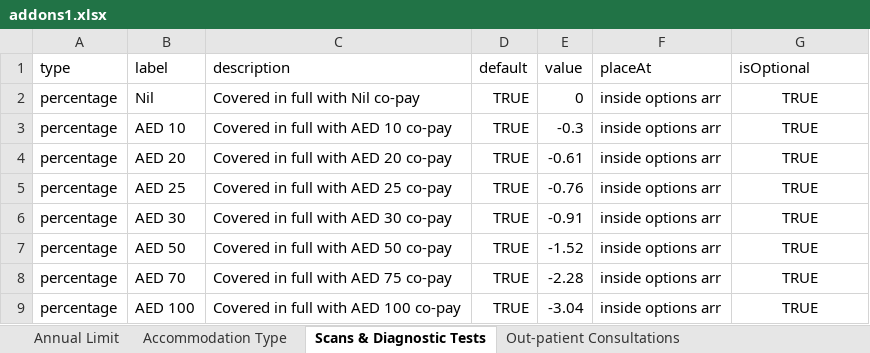
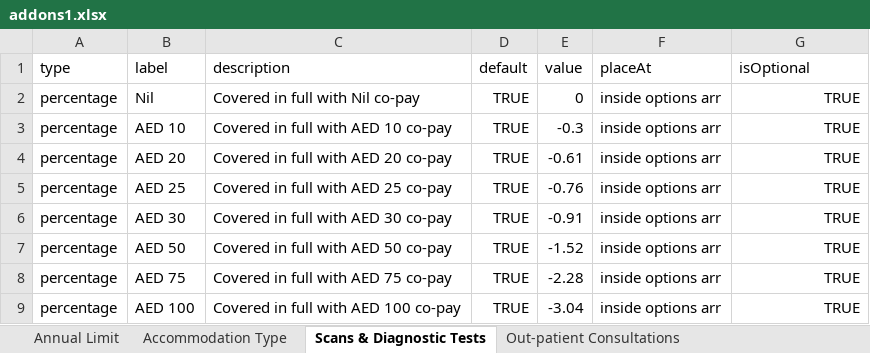
Before and after one commit to narinder123/saleslab_excel_parcel, an Excel workbook: Inputs/Orange/V2/addons1.xlsx, sheet Scans & Diagnostic Tests, drawn as a sheet; values as stored, in another font and other column widths than the file's, no borders; the diff names each change by its address in the sheet, - before the commit and + after, or states it on an @@ line.

```diff
--- a/Inputs/Orange/V2/addons1.xlsx (sheet Scans & Diagnostic Tests)
+++ b/Inputs/Orange/V2/addons1.xlsx (sheet Scans & Diagnostic Tests)
-G2:G9 alignment: center
+G2:G9 alignment: right
-B8 (label): AED 70
+B8 (label): AED 75
```
Also changed, not shown: sheet Out-patient Medicines, sheet Maternity (Consultations, Scans, sheet Optical Benefits, sheet Dental, other sheet tabs, formulas that keep their value, charts or pictures, Inputs/Orange/V1/rateSheet.xlsx, Inputs/Orange/V2/addons.xlsx, 40 other files.
